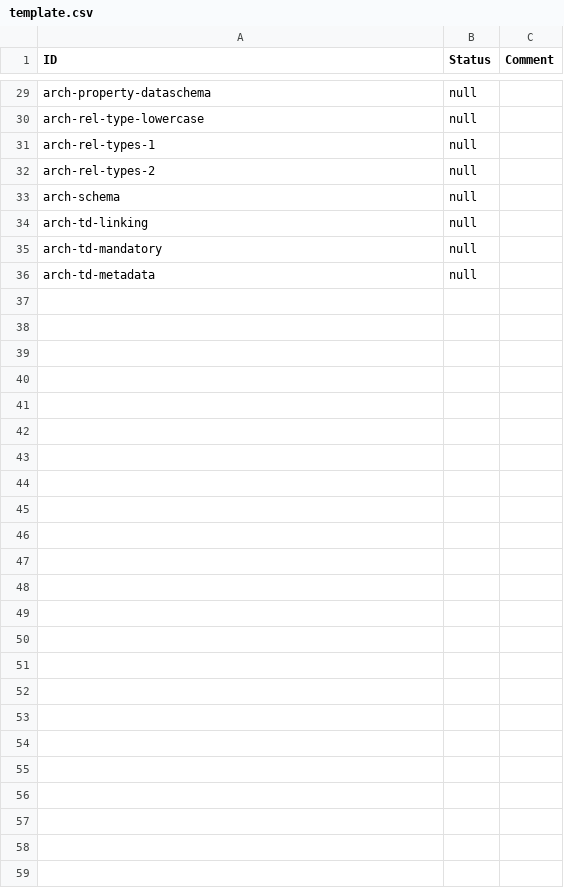
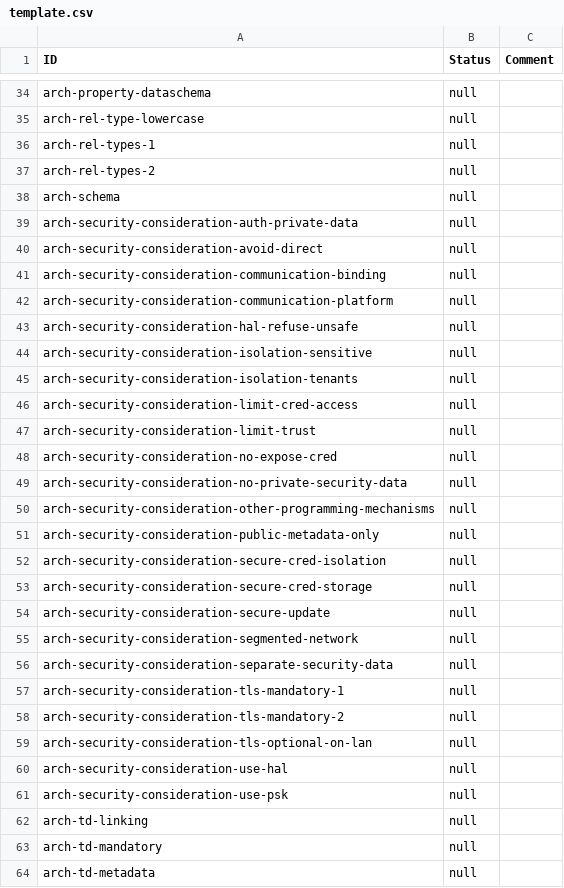
Before and after one commit to w3c/wot-architecture, a CSV file: testing/template.csv, drawn as a sheet; only a part is shown, gaps mark what is left out; the diff covers the shown part only; the diff names each change by its address in the sheet, - before the commit and + after, or states it on an @@ line.

```diff
--- a/testing/template.csv
+++ b/testing/template.csv
+row 39: arch-security-consideration-auth-private-data | null
+row 40: arch-security-consideration-avoid-direct | null
+row 41: arch-security-consideration-communication-binding | null
+row 42: arch-security-consideration-communication-platform | null
+row 43: arch-security-consideration-hal-refuse-unsafe | null
+row 44: arch-security-consideration-isolation-sensitive | null
+row 45: arch-security-consideration-isolation-tenants | null
+row 46: arch-security-consideration-limit-cred-access | null
+row 47: arch-security-consideration-limit-trust | null
+row 48: arch-security-consideration-no-expose-cred | null
+row 49: arch-security-consideration-no-private-security-data | null
+row 50: arch-security-consideration-other-programming-mechanisms | null
+row 51: arch-security-consideration-public-metadata-only | null
+row 52: arch-security-consideration-secure-cred-isolation | null
+row 53: arch-security-consideration-secure-cred-storage | null
+row 54: arch-security-consideration-secure-update | null
+row 55: arch-security-consideration-segmented-network | null
+row 56: arch-security-consideration-separate-security-data | null
+row 57: arch-security-consideration-tls-mandatory-1 | null
+row 58: arch-security-consideration-tls-mandatory-2 | null
+row 59: arch-security-consideration-tls-optional-on-lan | null
+row 60: arch-security-consideration-use-hal | null
+row 61: arch-security-consideration-use-psk | null
```
Also changed, not shown: 6 added rows and 1 removed row elsewhere in this file, 1 other file.
